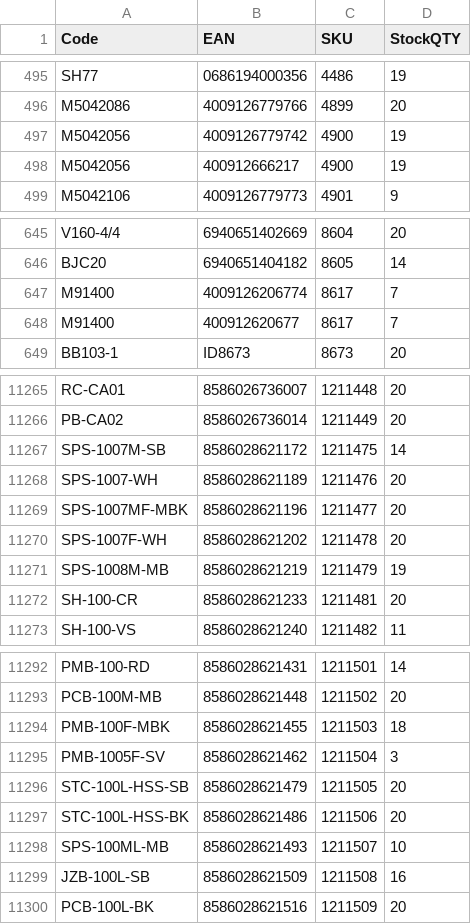
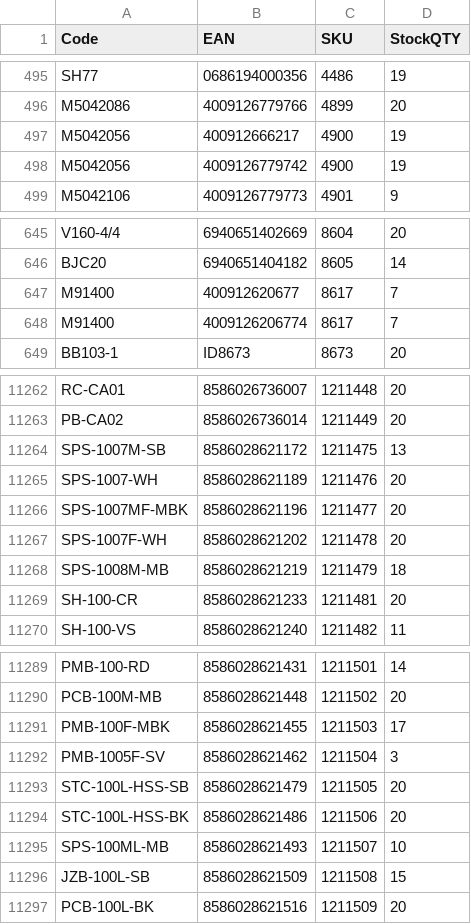
Before and after one commit to AlL4music/Imusic, a CSV file: stock/muziker_sklad.csv, drawn as a sheet; only a part is shown, gaps mark what is left out; the diff covers the shown part only.

```diff
--- a/stock/muziker_sklad.csv
+++ b/stock/muziker_sklad.csv
@@ -496,4 +496,4 @@ SH77;0686194000356;4486;19
 M5042086;4009126779766;4899;20
-M5042056;4009126779742;4900;19
 M5042056;400912666217;4900;19
+M5042056;4009126779742;4900;19
 M5042106;4009126779773;4901;9
@@ -646,4 +646,4 @@ V160-4/4;6940651402669;8604;20
 BJC20;6940651404182;8605;14
-M91400;4009126206774;8617;7
 M91400;400912620677;8617;7
+M91400;4009126206774;8617;7
 BB103-1;ID8673;8673;20
@@ -11266,3 +11263,3 @@ RC-CA01;8586026736007;1211448;20
 PB-CA02;8586026736014;1211449;20
-SPS-1007M-SB;8586028621172;1211475;14
+SPS-1007M-SB;8586028621172;1211475;13
 SPS-1007-WH;8586028621189;1211476;20
@@ -11270,3 +11267,3 @@ SPS-1007MF-MBK;8586028621196;1211477;20
 SPS-1007F-WH;8586028621202;1211478;20
-SPS-1008M-MB;8586028621219;1211479;19
+SPS-1008M-MB;8586028621219;1211479;18
 SH-100-CR;8586028621233;1211481;20
@@ -11293,3 +11290,3 @@ PMB-100-RD;8586028621431;1211501;14
 PCB-100M-MB;8586028621448;1211502;20
-PMB-100F-MBK;8586028621455;1211503;18
+PMB-100F-MBK;8586028621455;1211503;17
 PMB-1005F-SV;8586028621462;1211504;3
@@ -11298,3 +11295,3 @@ STC-100L-HSS-BK;8586028621486;1211506;20
 SPS-100ML-MB;8586028621493;1211507;10
-JZB-100L-SB;8586028621509;1211508;16
+JZB-100L-SB;8586028621509;1211508;15
 PCB-100L-BK;8586028621516;1211509;20
```
Also changed, not shown: 2 added rows, 5 removed rows, 17 moved rows and 24 edited cells elsewhere in this file, stock/3dmx_sklad.csv, stock/alexim_sklad.csv, 10 other files.
